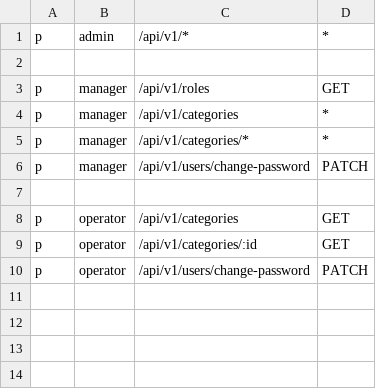
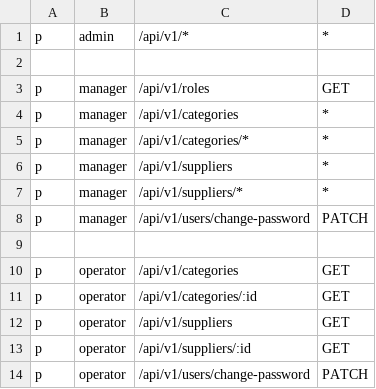
Before and after one commit to jandiralceu/inventory_api_with_golang, a CSV file: policy.csv, drawn as a sheet; the diff names each change by its address in the sheet, - before the commit and + after, or states it on an @@ line.

Commit message:
feat(supplier): implement supplier api with crud, unit and integration tests
- create supplier model, dto, repository, service and handler
- add jsonb support for address in supplier model
- implement unit tests for repository, service and handler
- implement integration tests for supplier api
- update swagger documentation and rbac policies

```diff
--- a/policy.csv
+++ b/policy.csv
+row 6: p | manager | /api/v1/suppliers | *
+row 7: p | manager | /api/v1/suppliers/* | *
+row 12: p | operator | /api/v1/suppliers | GET
+row 13: p | operator | /api/v1/suppliers/:id | GET
```
Also changed, not shown: 18 other files.
